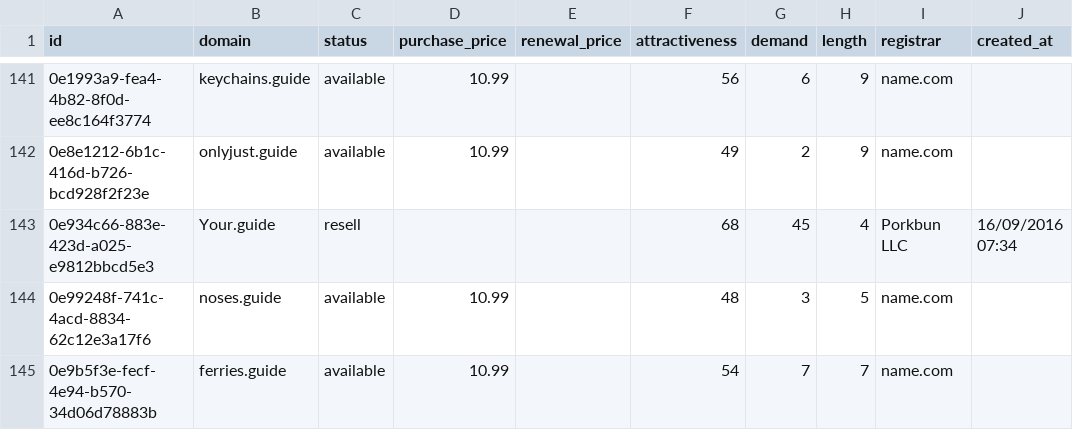
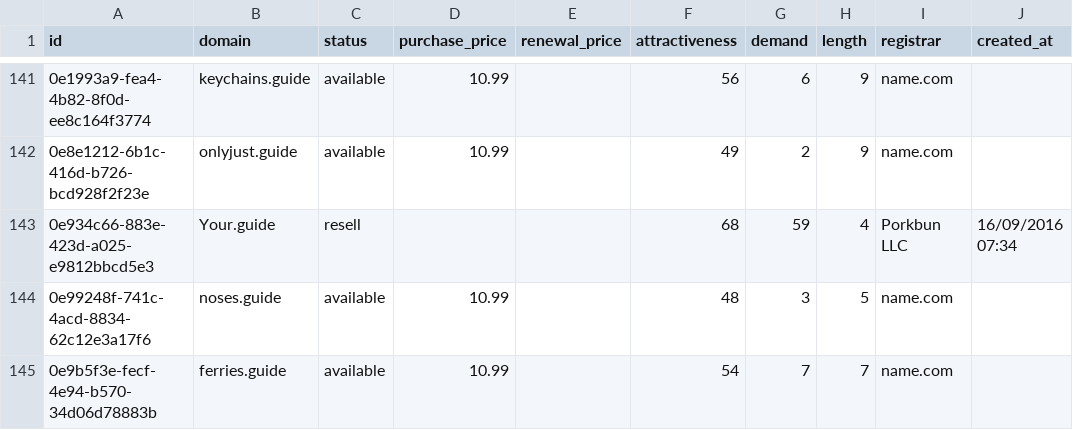
Before and after one commit to UniqueDomains/guide-oneword-domains, a CSV file: guide.csv, drawn as a sheet; only a part is shown, gaps mark what is left out; the diff names each change by its address in the sheet, - before the commit and + after, or states it on an @@ line.

Commit message:
Domains update

```diff
--- a/guide.csv
+++ b/guide.csv
-G143 (demand): 45
+G143 (demand): 59
```
Also changed, not shown: 2 other files.
